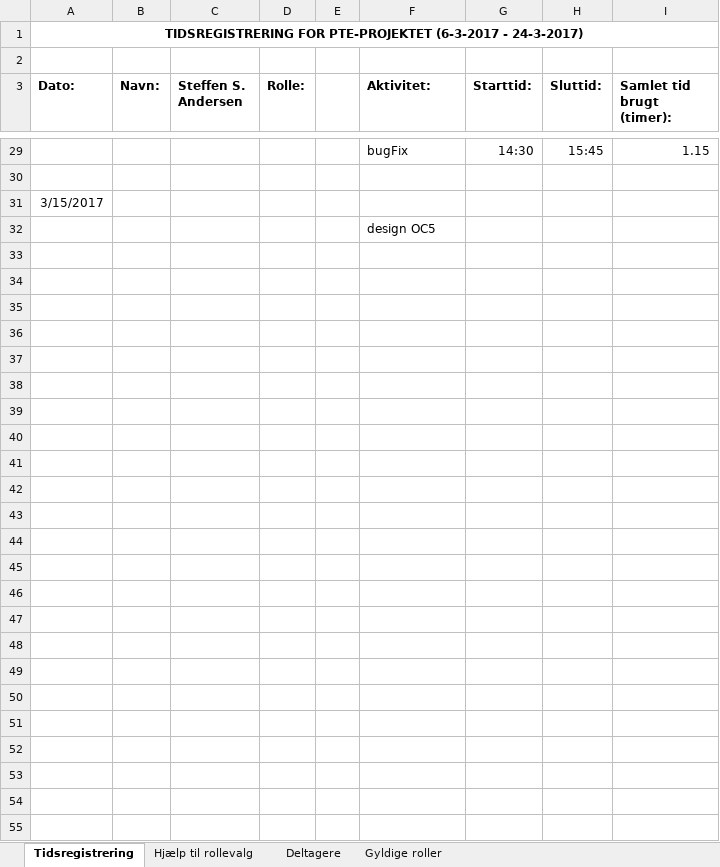
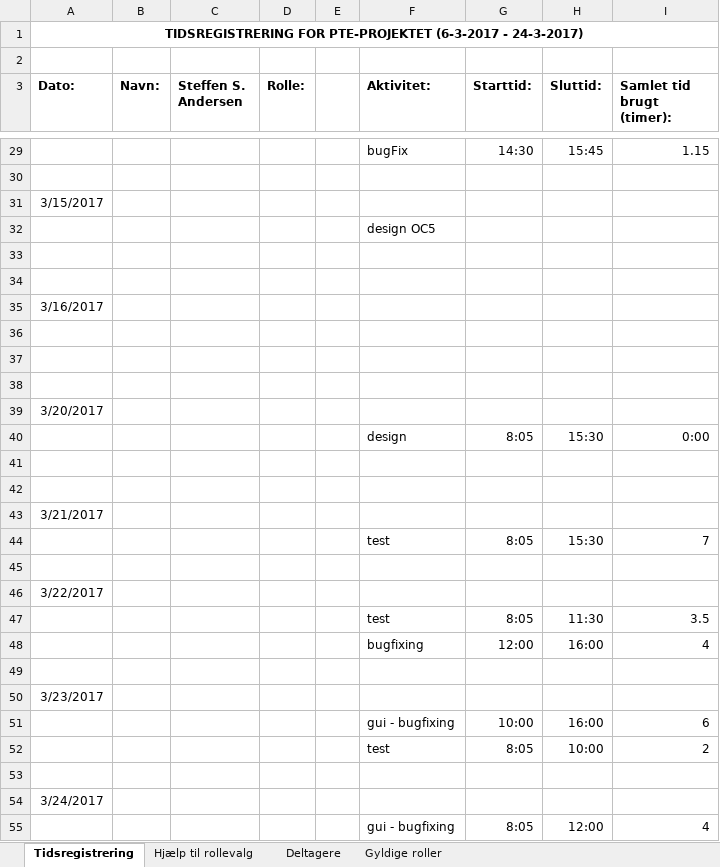
Before and after one commit to aggerzz/PTE-projekt, an Excel workbook: Documentation/08 - Project Management/Tidsregistrering/Tidsregistrering Steffen.xlsx, sheet Tidsregistrering, drawn as a sheet; only a part is shown, gaps mark what is left out; values as stored, in another font and other column widths than the file's, no borders; the diff names each change by its address in the sheet, - before the commit and + after, or states it on an @@ line.

Commit message:
tidsregistering, skulle nok have udfyldt det løbende

```diff
--- a/Documentation/08 - Project Management/Tidsregistrering/Tidsregistrering Steffen.xlsx (sheet Tidsregistrering)
+++ b/Documentation/08 - Project Management/Tidsregistrering/Tidsregistrering Steffen.xlsx (sheet Tidsregistrering)
+row 33: (empty)
+row 34: (empty)
+row 35: 3/16/2017
+row 36: (empty)
+row 37: (empty)
+row 38: (empty)
+row 39: 3/20/2017
+row 40:  |  |  |  |  | design | 8:05 | 15:30 | 0:00
+row 41: (empty)
+row 42: (empty)
+row 43: 3/21/2017
+row 44:  |  |  |  |  | test | 8:05 | 15:30 | 7
+row 45: (empty)
+row 46: 3/22/2017
+row 47:  |  |  |  |  | test | 8:05 | 11:30 | 3.5
+row 48:  |  |  |  |  | bugfixing | 12:00 | 16:00 | 4
+row 49: (empty)
+row 50: 3/23/2017
+row 51:  |  |  |  |  | gui - bugfixing | 10:00 | 16:00 | 6
+row 52:  |  |  |  |  | test | 8:05 | 10:00 | 2
+row 53: (empty)
+row 54: 3/24/2017
+row 55:  |  |  |  |  | gui - bugfixing | 8:05 | 12:00 | 4
```
